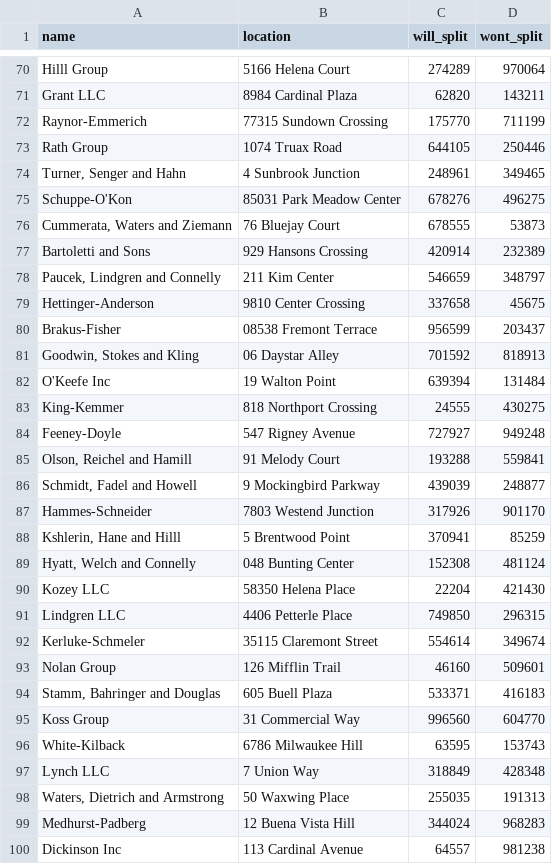
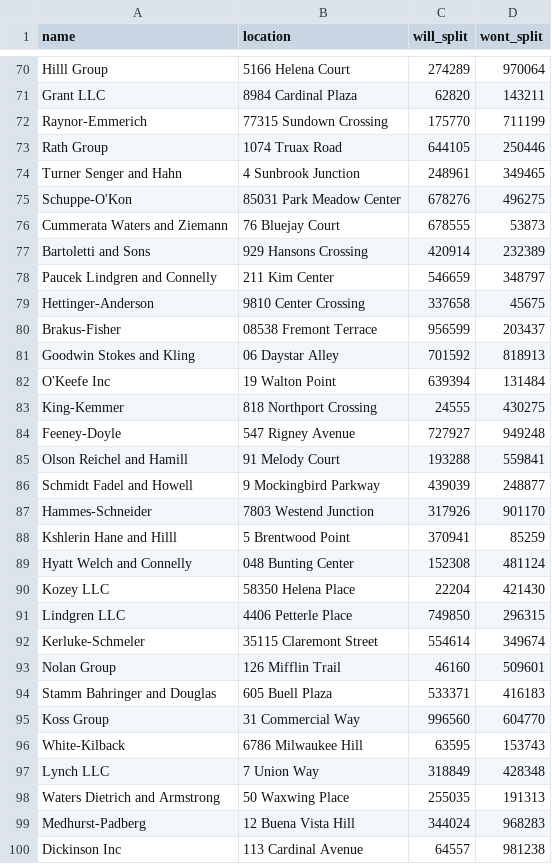
Before and after one commit to jm16731/SplitTheCheck, a CSV file: db/mock/MOCK_DATA.csv, drawn as a sheet; only a part is shown, gaps mark what is left out; the diff covers the shown part only.

```diff
--- a/db/mock/MOCK_DATA.csv
+++ b/db/mock/MOCK_DATA.csv
@@ -73,10 +73,10 @@ Raynor-Emmerich,77315 Sundown Crossing,175770,711199
 Rath Group,1074 Truax Road,644105,250446
-"Turner, Senger and Hahn",4 Sunbrook Junction,248961,349465
+"Turner Senger and Hahn",4 Sunbrook Junction,248961,349465
 Schuppe-O'Kon,85031 Park Meadow Center,678276,496275
-"Cummerata, Waters and Ziemann",76 Bluejay Court,678555,53873
+"Cummerata Waters and Ziemann",76 Bluejay Court,678555,53873
 Bartoletti and Sons,929 Hansons Crossing,420914,232389
-"Paucek, Lindgren and Connelly",211 Kim Center,546659,348797
+"Paucek Lindgren and Connelly",211 Kim Center,546659,348797
 Hettinger-Anderson,9810 Center Crossing,337658,45675
 Brakus-Fisher,08538 Fremont Terrace,956599,203437
-"Goodwin, Stokes and Kling",06 Daystar Alley,701592,818913
+"Goodwin Stokes and Kling",06 Daystar Alley,701592,818913
 O'Keefe Inc,19 Walton Point,639394,131484
@@ -84,7 +84,7 @@ King-Kemmer,818 Northport Crossing,24555,430275
 Feeney-Doyle,547 Rigney Avenue,727927,949248
-"Olson, Reichel and Hamill",91 Melody Court,193288,559841
-"Schmidt, Fadel and Howell",9 Mockingbird Parkway,439039,248877
+"Olson Reichel and Hamill",91 Melody Court,193288,559841
+"Schmidt Fadel and Howell",9 Mockingbird Parkway,439039,248877
 Hammes-Schneider,7803 Westend Junction,317926,901170
-"Kshlerin, Hane and Hilll",5 Brentwood Point,370941,85259
-"Hyatt, Welch and Connelly",048 Bunting Center,152308,481124
+"Kshlerin Hane and Hilll",5 Brentwood Point,370941,85259
+"Hyatt Welch and Connelly",048 Bunting Center,152308,481124
 Kozey LLC,58350 Helena Place,22204,421430
@@ -93,3 +93,3 @@ Kerluke-Schmeler,35115 Claremont Street,554614,349674
 Nolan Group,126 Mifflin Trail,46160,509601
-"Stamm, Bahringer and Douglas",605 Buell Plaza,533371,416183
+"Stamm Bahringer and Douglas",605 Buell Plaza,533371,416183
 Koss Group,31 Commercial Way,996560,604770
@@ -97,3 +97,3 @@ White-Kilback,6786 Milwaukee Hill,63595,153743
 Lynch LLC,7 Union Way,318849,428348
-"Waters, Dietrich and Armstrong",50 Waxwing Place,255035,191313
+"Waters Dietrich and Armstrong",50 Waxwing Place,255035,191313
 Medhurst-Padberg,12 Buena Vista Hill,344024,968283
```
Also changed, not shown: 188 edited cells elsewhere in this file, 1 other file.
